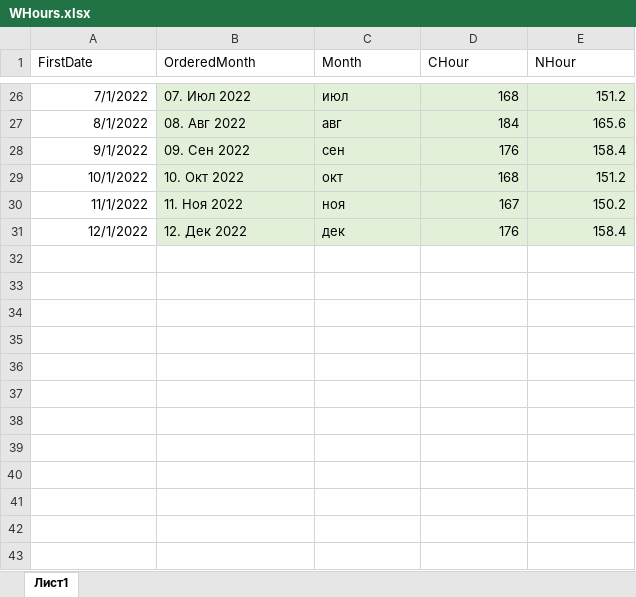
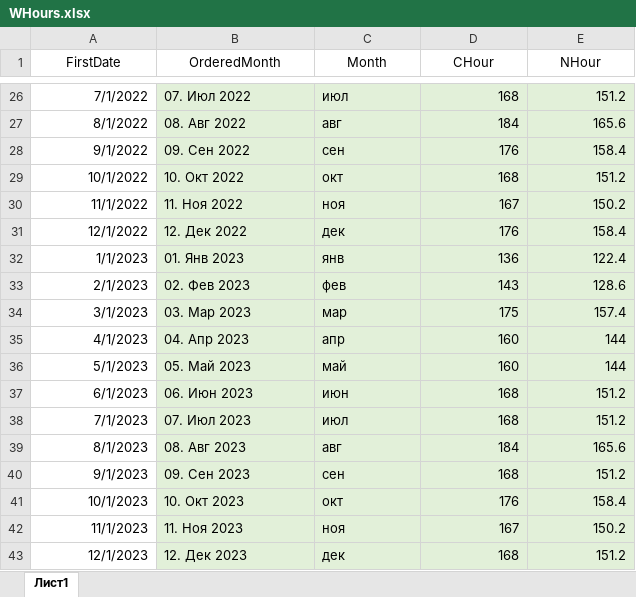
Before and after one commit to DIVIGL1/DES.LM.Reports, an Excel workbook: Parameters/WHours.xlsx, sheet Лист1, drawn as a sheet; only a part is shown, gaps mark what is left out; values as stored, in another font and other column widths than the file's, no borders; the diff names each change by its address in the sheet, - before the commit and + after, or states it on an @@ line.

Commit message:
Added information about working hours in 2023.

```diff
--- a/Parameters/WHours.xlsx (sheet Лист1)
+++ b/Parameters/WHours.xlsx (sheet Лист1)
-A1:E1 alignment: left
+A1:E1 alignment: center
+row 32: 1/1/2023 | 01. Янв 2023 | янв | 136 | 122.4
+row 33: 2/1/2023 | 02. Фев 2023 | фев | 143 | 128.6
+row 34: 3/1/2023 | 03. Мар 2023 | мар | 175 | 157.4
+row 35: 4/1/2023 | 04. Апр 2023 | апр | 160 | 144
+row 36: 5/1/2023 | 05. Май 2023 | май | 160 | 144
+row 37: 6/1/2023 | 06. Июн 2023 | июн | 168 | 151.2
+row 38: 7/1/2023 | 07. Июл 2023 | июл | 168 | 151.2
+row 39: 8/1/2023 | 08. Авг 2023 | авг | 184 | 165.6
+row 40: 9/1/2023 | 09. Сен 2023 | сен | 168 | 151.2
+row 41: 10/1/2023 | 10. Окт 2023 | окт | 176 | 158.4
+row 42: 11/1/2023 | 11. Ноя 2023 | ноя | 167 | 150.2
+row 43: 12/1/2023 | 12. Дек 2023 | дек | 168 | 151.2
```
